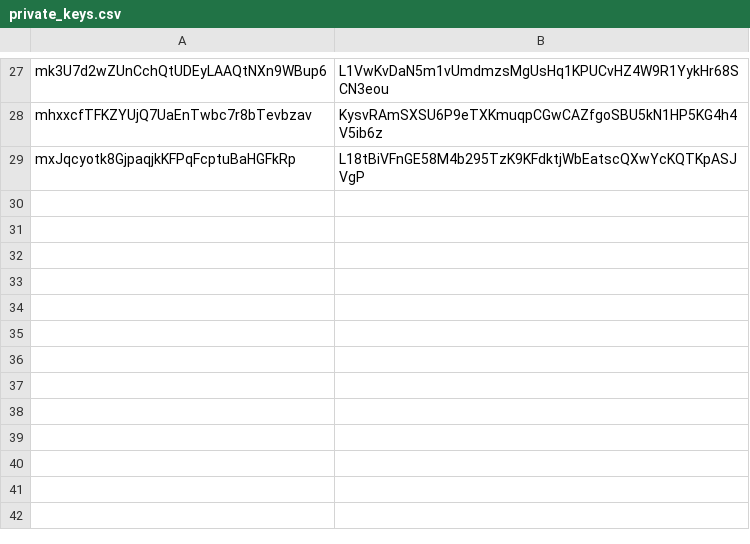
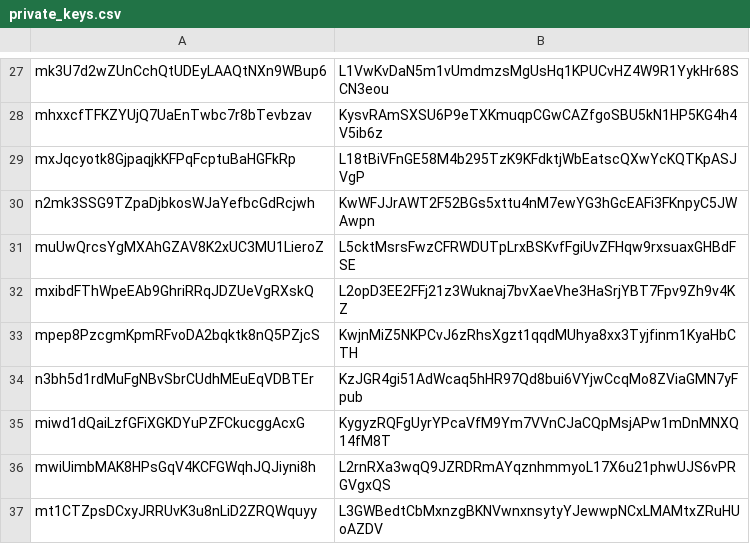
Before and after one commit to assafshomer/colusdk, a CSV file: data/private_keys.csv, drawn as a sheet; only a part is shown, gaps mark what is left out.

```diff
--- a/data/private_keys.csv
+++ b/data/private_keys.csv
@@ -29 +29,9 @@ mhxxcfTFKZYUjQ7UaEnTwbc7r8bTevbzav,KysvRAmSXSU6P9eTXKmuqpCGwCAZfgoSBU5kN1HP5KG4h
 mxJqcyotk8GjpaqjkKFPqFcptuBaHGFkRp,L18tBiVFnGE58M4b295TzK9KFdktjWbEatscQXwYcKQTKpASJVgP
+n2mk3SSG9TZpaDjbkosWJaYefbcGdRcjwh,KwWFJJrAWT2F52BGs5xttu4nM7ewYG3hGcEAFi3FKnpyC5JWAwpn
+muUwQrcsYgMXAhGZAV8K2xUC3MU1LieroZ,L5cktMsrsFwzCFRWDUTpLrxBSKvfFgiUvZFHqw9rxsuaxGHBdFSE
+mxibdFThWpeEAb9GhriRRqJDZUeVgRXskQ,L2opD3EE2FFj21z3Wuknaj7bvXaeVhe3HaSrjYBT7Fpv9Zh9v4KZ
+mpep8PzcgmKpmRFvoDA2bqktk8nQ5PZjcS,KwjnMiZ5NKPCvJ6zRhsXgzt1qqdMUhya8xx3Tyjfinm1KyaHbCTH
+n3bh5d1rdMuFgNBvSbrCUdhMEuEqVDBTEr,KzJGR4gi51AdWcaq5hHR97Qd8bui6VYjwCcqMo8ZViaGMN7yFpub
+miwd1dQaiLzfGFiXGKDYuPZFCkucggAcxG,KygyzRQFgUyrYPcaVfM9Ym7VVnCJaCQpMsjAPw1mDnMNXQ14fM8T
+mwiUimbMAK8HPsGqV4KCFGWqhJQJiyni8h,L2rnRXa3wqQ9JZRDRmAYqznhmmyoL17X6u21phwUJS6vPRGVgxQS
+mt1CTZpsDCxyJRRUvK3u8nLiD2ZRQWquyy,L3GWBedtCbMxnzgBKNVwnxnsytyYJewwpNCxLMAMtxZRuHUoAZDV
```
Also changed, not shown: 5 other files.
